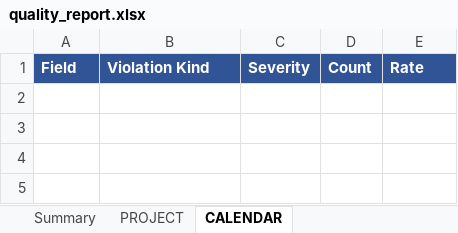
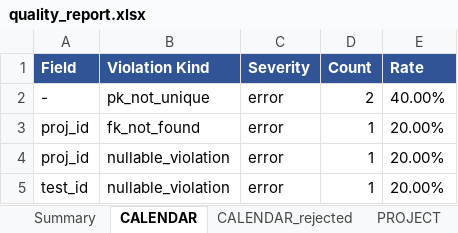
Before and after one commit to vayken77340/data-quality-project, an Excel workbook: epics/1118/validations/quality_report.xlsx, sheet CALENDAR, drawn as a sheet; values as stored, in another font and other column widths than the file's, no borders; the diff names each change by its address in the sheet, - before the commit and + after, or states it on an @@ line.

Commit message:
test

```diff
--- a/epics/1118/validations/quality_report.xlsx (sheet CALENDAR)
+++ b/epics/1118/validations/quality_report.xlsx (sheet CALENDAR)
+sheet tab: CALENDAR_rejected
@@ sheet tab order changed: Summary | CALENDAR | CALENDAR_rejected | PROJECT @@
+row 2: - | pk_not_unique | error | 2 | 40.00%
+row 3: proj_id | fk_not_found | error | 1 | 20.00%
+row 4: proj_id | nullable_violation | error | 1 | 20.00%
+row 5: test_id | nullable_violation | error | 1 | 20.00%
```
Also changed, not shown: sheet Summary, sheet PROJECT, other sheet tabs, epics/1118/docs/data_dictionary.xlsx, epics/1118/samples/multi_sheet/1118_data.xlsx, 7 other files.
